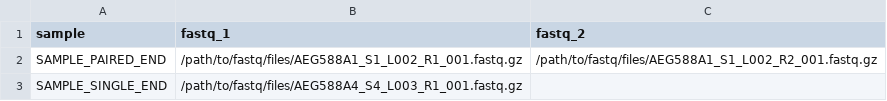
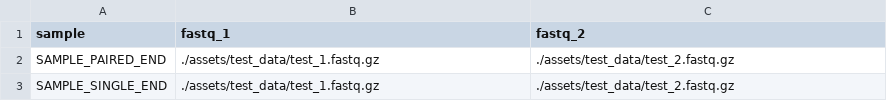
Before and after one commit to annazu24/rnaseq_gangganggang2, a CSV file: assets/samplesheet.csv, drawn as a sheet.

Commit message:
Only samplesheet and data changes

```diff
--- a/assets/samplesheet.csv
+++ b/assets/samplesheet.csv
@@ -1,3 +1,3 @@
 sample,fastq_1,fastq_2
-SAMPLE_PAIRED_END,/path/to/fastq/files/AEG588A1_S1_L002_R1_001.fastq.gz,/path/to/fastq/files/AEG588A1_S1_L002_R2_001.fastq.gz
-SAMPLE_SINGLE_END,/path/to/fastq/files/AEG588A4_S4_L003_R1_001.fastq.gz,
+SAMPLE_PAIRED_END,./assets/test_data/test_1.fastq.gz,./assets/test_data/test_2.fastq.gz
+SAMPLE_SINGLE_END,./assets/test_data/test_1.fastq.gz,./assets/test_data/test_2.fastq.gz
```
Also changed, not shown: 2 other files.
